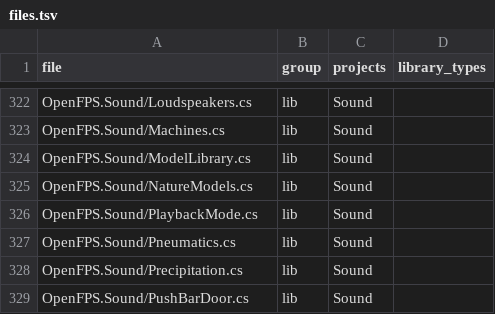
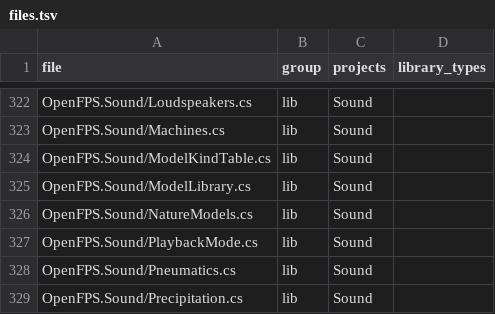
Before and after one commit to churst90/open-fps, a TSV file: OpenFPS.Tests/LibraryBoundary/files.tsv, drawn as a sheet; only a part is shown, gaps mark what is left out; the shorter side is filled out with more unchanged rows; the diff names each change by its address in the sheet, - before the commit and + after, or states it on an @@ line.

```diff
--- a/OpenFPS.Tests/LibraryBoundary/files.tsv
+++ b/OpenFPS.Tests/LibraryBoundary/files.tsv
+row 324: OpenFPS.Sound/ModelKindTable.cs | lib | Sound
```
Also changed, not shown: 17 other files.
